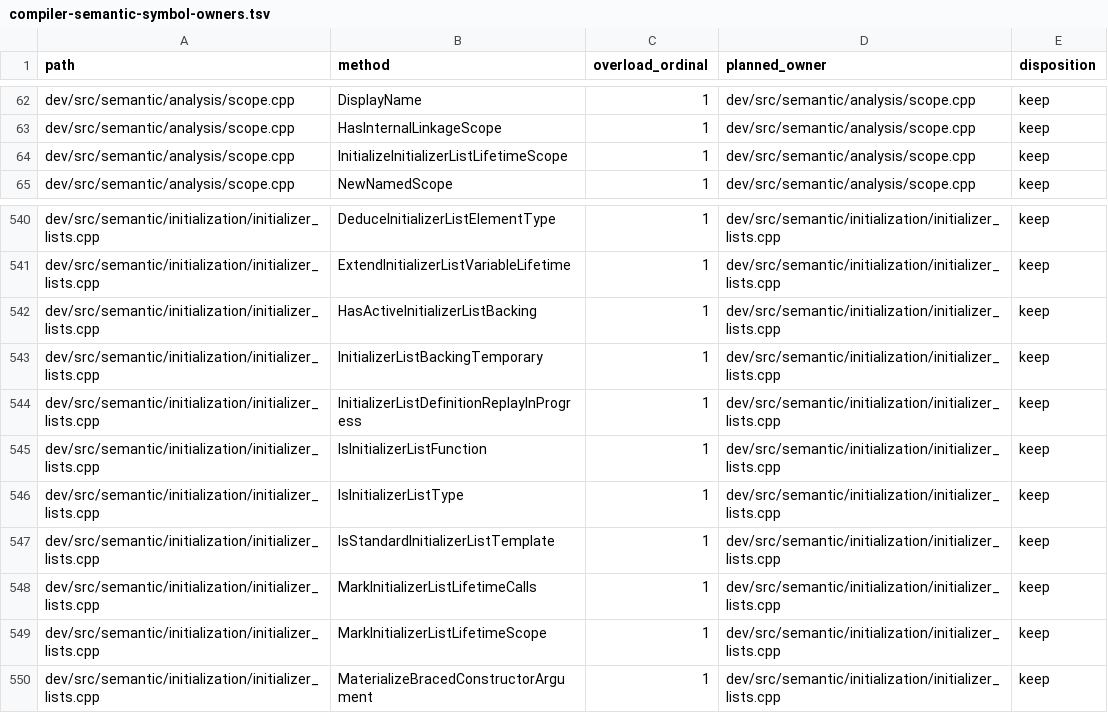
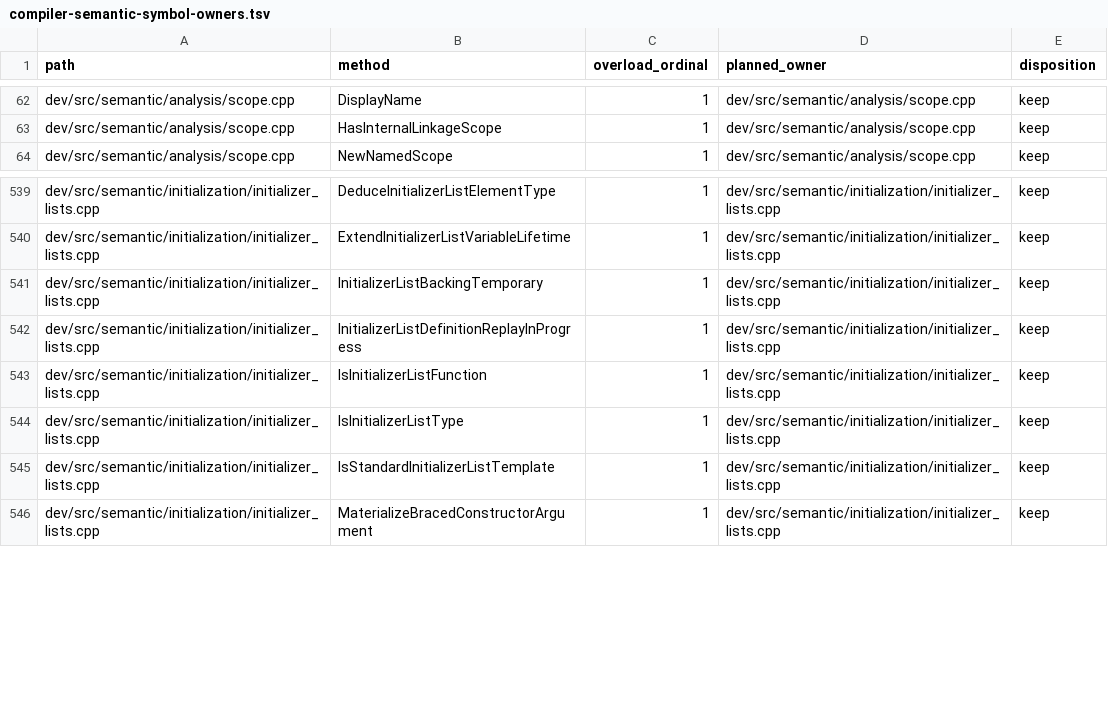
Before and after one commit to vishvananda/cppgm-extended, a TSV file: scripts/architecture/compiler-semantic-symbol-owners.tsv, drawn as a sheet; only a part is shown, gaps mark what is left out.

Commit message:
Unwind initializer_list backing arrays from later conditions
An initializer_list's backing array lives as long as the list (8.5.4p6),
so an exception leaving its block destroys the elements (15.2p1). A
condition evaluated while a backing array was alive was not staged like
other full expressions: it was marked a "lifetime observation" whose
landing was the list object's store-protection dispatch, a bare resume.
`if (fail(held.size())) return;` therefore unwound past the elements
and the earlier automatic objects; the run's reducer exits 2 under the
reference and 0 under g++ and clang. Inside a try block the same landing
skipped them on the way to the handler.

Conditions now stage the exceptional full expression as everywhere
else, so their regions land on cleanup that destroys the elements in
reverse order and then the earlier objects. The observation mechanism
existed only for that landing and is removed: the scope index, the
semantic flag and query counter, and the lowering's store-protection
region, which guarded two stores that cannot throw and itself landed on
a bare resume.

References: pa21 (14) 200-initializer-list-backing-array-lifetime,
200-auto-const-reference-auto-list-owned-lifetime,
200-auto-const-reference-auto-list-brace-owned-lifetime,
200-initializer-list-const-reference-{cast-throwing,
copy-list-noexcept, direct-list-throwing, functional-throwing,
loop-prefix-throwing, rvalue-reference-list-throwing},
200-initializer-list-copy-list-wrapper-throwing,
200-initializer-list-value-list-unwind-throwing (condition regions land
on element-destroying cleanup; conditions with cleanup use the ordinary
short-circuit slot form), 200-initializer-list-const-reference-empty-noexcept,
200-initializer-list-static-reference and
200-global-initializer-list-backing-storage-duration (the bare-resume
store region is gone). New fixtures: pa21
200-initializer-list-held-unwind-throwing (the reducer),
200-initializer-list-condition-unwind-throwing (if, while, for, switch
and a reference-bound list; all five leaked before) and the PA25 runtime
control 200-runtime-initializer-list-condition-unwind (exit 2 before).

```diff
--- a/scripts/architecture/compiler-semantic-symbol-owners.tsv
+++ b/scripts/architecture/compiler-semantic-symbol-owners.tsv
@@ -63,3 +63,2 @@ dev/src/semantic/analysis/scope.cpp	DisplayName	1	dev/src/semantic/analysis/scop
 dev/src/semantic/analysis/scope.cpp	HasInternalLinkageScope	1	dev/src/semantic/analysis/scope.cpp	keep
-dev/src/semantic/analysis/scope.cpp	InitializeInitializerListLifetimeScope	1	dev/src/semantic/analysis/scope.cpp	keep
 dev/src/semantic/analysis/scope.cpp	NewNamedScope	1	dev/src/semantic/analysis/scope.cpp	keep
@@ -541,3 +540,2 @@ dev/src/semantic/initialization/initializer_lists.cpp	DeduceInitializerListEleme
 dev/src/semantic/initialization/initializer_lists.cpp	ExtendInitializerListVariableLifetime	1	dev/src/semantic/initialization/initializer_lists.cpp	keep
-dev/src/semantic/initialization/initializer_lists.cpp	HasActiveInitializerListBacking	1	dev/src/semantic/initialization/initializer_lists.cpp	keep
 dev/src/semantic/initialization/initializer_lists.cpp	InitializerListBackingTemporary	1	dev/src/semantic/initialization/initializer_lists.cpp	keep
@@ -547,4 +545,2 @@ dev/src/semantic/initialization/initializer_lists.cpp	IsInitializerListType	1	de
 dev/src/semantic/initialization/initializer_lists.cpp	IsStandardInitializerListTemplate	1	dev/src/semantic/initialization/initializer_lists.cpp	keep
-dev/src/semantic/initialization/initializer_lists.cpp	MarkInitializerListLifetimeCalls	1	dev/src/semantic/initialization/initializer_lists.cpp	keep
-dev/src/semantic/initialization/initializer_lists.cpp	MarkInitializerListLifetimeScope	1	dev/src/semantic/initialization/initializer_lists.cpp	keep
 dev/src/semantic/initialization/initializer_lists.cpp	MaterializeBracedConstructorArgument	1	dev/src/semantic/initialization/initializer_lists.cpp	keep
```
Also changed, not shown: 43 other files.
